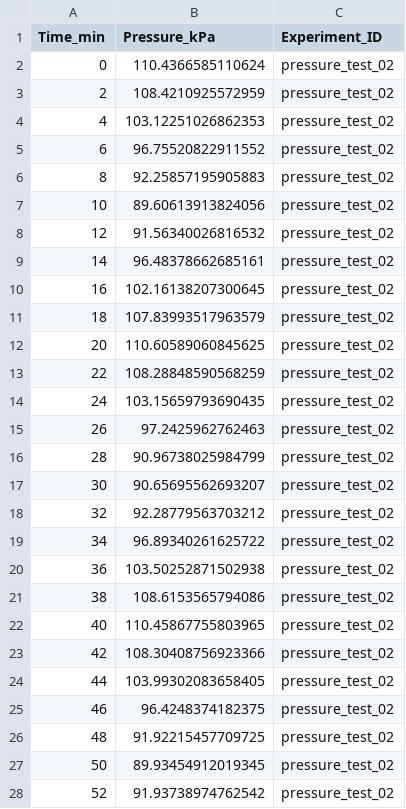
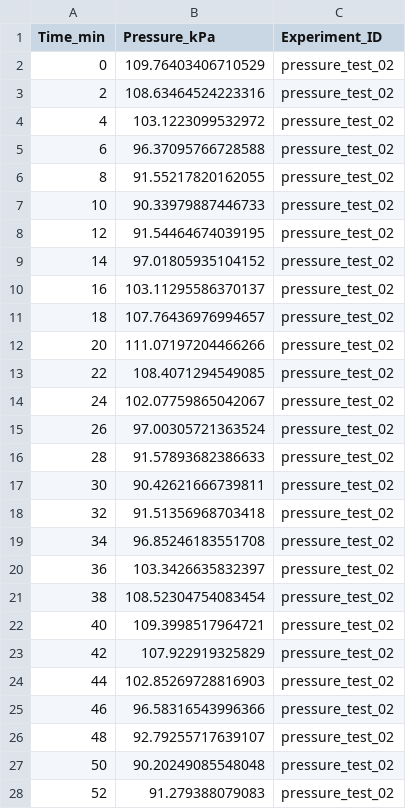
Before and after one commit to hrishikeshrt/BPHC_Python_Bootcamp, a CSV file: experiments/pressure_test_02.csv, drawn as a sheet; only a part is shown; the diff covers the shown part only.

```diff
--- a/experiments/pressure_test_02.csv
+++ b/experiments/pressure_test_02.csv
@@ -1,28 +1,28 @@
 Time_min,Pressure_kPa,Experiment_ID
-0,110.4366585110624,pressure_test_02
-2,108.4210925572959,pressure_test_02
-4,103.12251026862353,pressure_test_02
-6,96.75520822911552,pressure_test_02
-8,92.25857195905883,pressure_test_02
-10,89.60613913824056,pressure_test_02
-12,91.56340026816532,pressure_test_02
-14,96.48378662685161,pressure_test_02
-16,102.16138207300645,pressure_test_02
-18,107.83993517963579,pressure_test_02
-20,110.60589060845625,pressure_test_02
-22,108.28848590568259,pressure_test_02
-24,103.15659793690435,pressure_test_02
-26,97.2425962762463,pressure_test_02
-28,90.96738025984799,pressure_test_02
-30,90.65695562693207,pressure_test_02
-32,92.28779563703212,pressure_test_02
-34,96.89340261625722,pressure_test_02
-36,103.50252871502938,pressure_test_02
-38,108.6153565794086,pressure_test_02
-40,110.45867755803965,pressure_test_02
-42,108.30408756923366,pressure_test_02
-44,103.99302083658405,pressure_test_02
-46,96.4248374182375,pressure_test_02
-48,91.92215457709725,pressure_test_02
-50,89.93454912019345,pressure_test_02
-52,91.93738974762542,pressure_test_02
+0,109.76403406710529,pressure_test_02
+2,108.63464524223316,pressure_test_02
+4,103.1223099532972,pressure_test_02
+6,96.37095766728588,pressure_test_02
+8,91.55217820162055,pressure_test_02
+10,90.33979887446733,pressure_test_02
+12,91.54464674039195,pressure_test_02
+14,97.01805935104152,pressure_test_02
+16,103.11295586370137,pressure_test_02
+18,107.76436976994657,pressure_test_02
+20,111.07197204466266,pressure_test_02
+22,108.4071294549085,pressure_test_02
+24,102.07759865042067,pressure_test_02
+26,97.00305721363524,pressure_test_02
+28,91.57893682386633,pressure_test_02
+30,90.42621666739811,pressure_test_02
+32,91.51356968703418,pressure_test_02
+34,96.85246183551708,pressure_test_02
+36,103.3426635832397,pressure_test_02
+38,108.52304754083454,pressure_test_02
+40,109.3998517964721,pressure_test_02
+42,107.922919325829,pressure_test_02
+44,102.85269728816903,pressure_test_02
+46,96.58316543996366,pressure_test_02
+48,92.79255717639107,pressure_test_02
+50,90.20249085548048,pressure_test_02
+52,91.279388079083,pressure_test_02
```
Also changed, not shown: 4 edited cells elsewhere in this file, engineering_test_data.csv, experiments/flow_analysis_03.csv, 10 other files.
